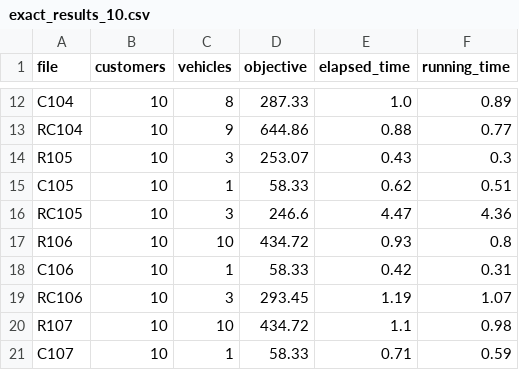
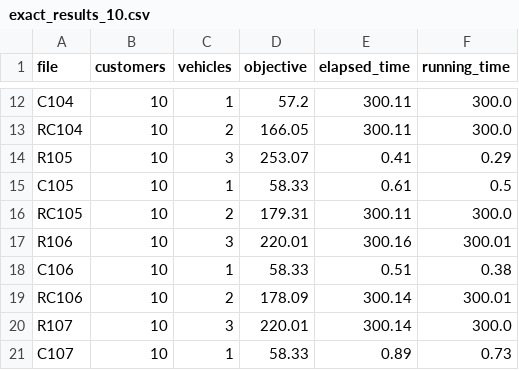
Before and after one commit to qlinhta/vrptw-psl, a CSV file: results/exact_results_10.csv, drawn as a sheet; only a part is shown, gaps mark what is left out; the diff covers the shown part only; the diff names each change by its address in the sheet, - before the commit and + after, or states it on an @@ line.

```diff
--- a/results/exact_results_10.csv
+++ b/results/exact_results_10.csv
-C12 (vehicles): 8
+C12 (vehicles): 1
-D12 (objective): 287.33
+D12 (objective): 57.2
-E12 (elapsed_time): 1.0
+E12 (elapsed_time): 300.11
-F12 (running_time): 0.89
+F12 (running_time): 300.0
-C13 (vehicles): 9
+C13 (vehicles): 2
-D13 (objective): 644.86
+D13 (objective): 166.05
-E13 (elapsed_time): 0.88
+E13 (elapsed_time): 300.11
-F13 (running_time): 0.77
+F13 (running_time): 300.0
-E14 (elapsed_time): 0.43
+E14 (elapsed_time): 0.41
-F14 (running_time): 0.3
+F14 (running_time): 0.29
-E15 (elapsed_time): 0.62
+E15 (elapsed_time): 0.61
-F15 (running_time): 0.51
+F15 (running_time): 0.5
-C16 (vehicles): 3
+C16 (vehicles): 2
-D16 (objective): 246.6
+D16 (objective): 179.31
-E16 (elapsed_time): 4.47
+E16 (elapsed_time): 300.11
-F16 (running_time): 4.36
+F16 (running_time): 300.0
-C17 (vehicles): 10
+C17 (vehicles): 3
-D17 (objective): 434.72
+D17 (objective): 220.01
-E17 (elapsed_time): 0.93
+E17 (elapsed_time): 300.16
-F17 (running_time): 0.8
+F17 (running_time): 300.01
-E18 (elapsed_time): 0.42
+E18 (elapsed_time): 0.51
-F18 (running_time): 0.31
+F18 (running_time): 0.38
-C19 (vehicles): 3
+C19 (vehicles): 2
-D19 (objective): 293.45
+D19 (objective): 178.09
-E19 (elapsed_time): 1.19
+E19 (elapsed_time): 300.14
-F19 (running_time): 1.07
+F19 (running_time): 300.01
-C20 (vehicles): 10
+C20 (vehicles): 3
-D20 (objective): 434.72
+D20 (objective): 220.01
-E20 (elapsed_time): 1.1
+E20 (elapsed_time): 300.14
-F20 (running_time): 0.98
+F20 (running_time): 300.0
-E21 (elapsed_time): 0.71
+E21 (elapsed_time): 0.89
-F21 (running_time): 0.59
+F21 (running_time): 0.73
```
Also changed, not shown: 46 edited cells elsewhere in this file, 2 other files.
